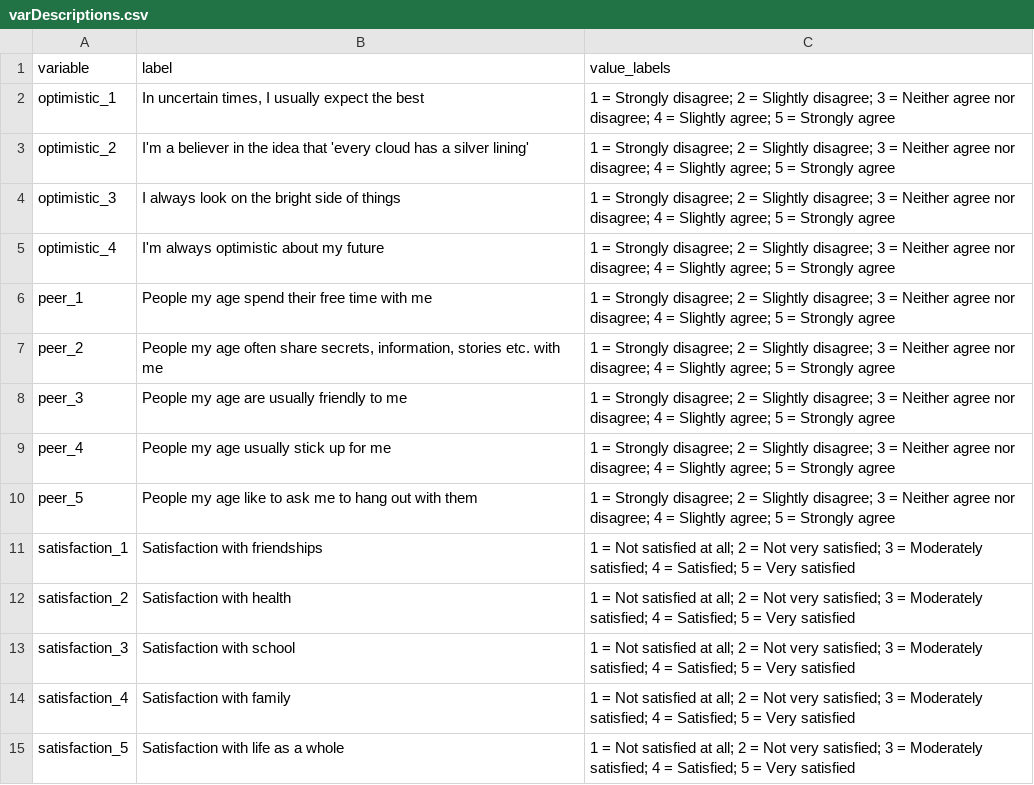
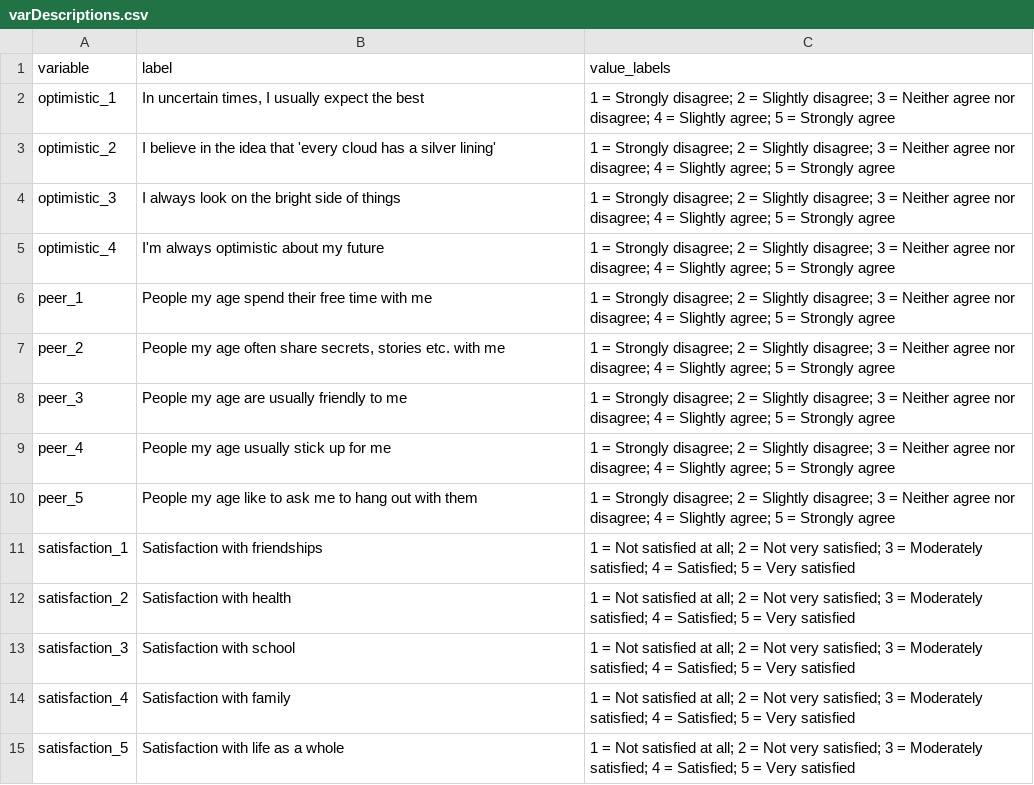
Before and after one commit to methodenlehre/data, a CSV file: statIV_sem/varDescriptions.csv, drawn as a sheet.

Commit message:
Update varDescriptions.csv

```diff
--- a/statIV_sem/varDescriptions.csv
+++ b/statIV_sem/varDescriptions.csv
@@ -2,3 +2,3 @@ variable,label,value_labels
 optimistic_1,"In uncertain times, I usually expect the best",1  =  Strongly disagree; 2  =  Slightly disagree; 3  =  Neither agree nor disagree; 4  =  Slightly agree; 5  =  Strongly agree
-optimistic_2,I'm a believer in the idea that 'every cloud has a silver lining',1  =  Strongly disagree; 2  =  Slightly disagree; 3  =  Neither agree nor disagree; 4  =  Slightly agree; 5  =  Strongly agree
+optimistic_2,I believe in the idea that 'every cloud has a silver lining',1  =  Strongly disagree; 2  =  Slightly disagree; 3  =  Neither agree nor disagree; 4  =  Slightly agree; 5  =  Strongly agree
 optimistic_3,I always look on the bright side of things,1  =  Strongly disagree; 2  =  Slightly disagree; 3  =  Neither agree nor disagree; 4  =  Slightly agree; 5  =  Strongly agree
@@ -6,3 +6,3 @@ optimistic_4,I'm always optimistic about my future,1  =  Strongly disagree; 2  =
 peer_1,People my age spend their free time with me,1  =  Strongly disagree; 2  =  Slightly disagree; 3  =  Neither agree nor disagree; 4  =  Slightly agree; 5  =  Strongly agree
-peer_2,"People my age often share secrets, information, stories etc. with me",1  =  Strongly disagree; 2  =  Slightly disagree; 3  =  Neither agree nor disagree; 4  =  Slightly agree; 5  =  Strongly agree
+peer_2,"People my age often share secrets, stories etc. with me",1  =  Strongly disagree; 2  =  Slightly disagree; 3  =  Neither agree nor disagree; 4  =  Slightly agree; 5  =  Strongly agree
 peer_3,People my age are usually friendly to me,1  =  Strongly disagree; 2  =  Slightly disagree; 3  =  Neither agree nor disagree; 4  =  Slightly agree; 5  =  Strongly agree
```
